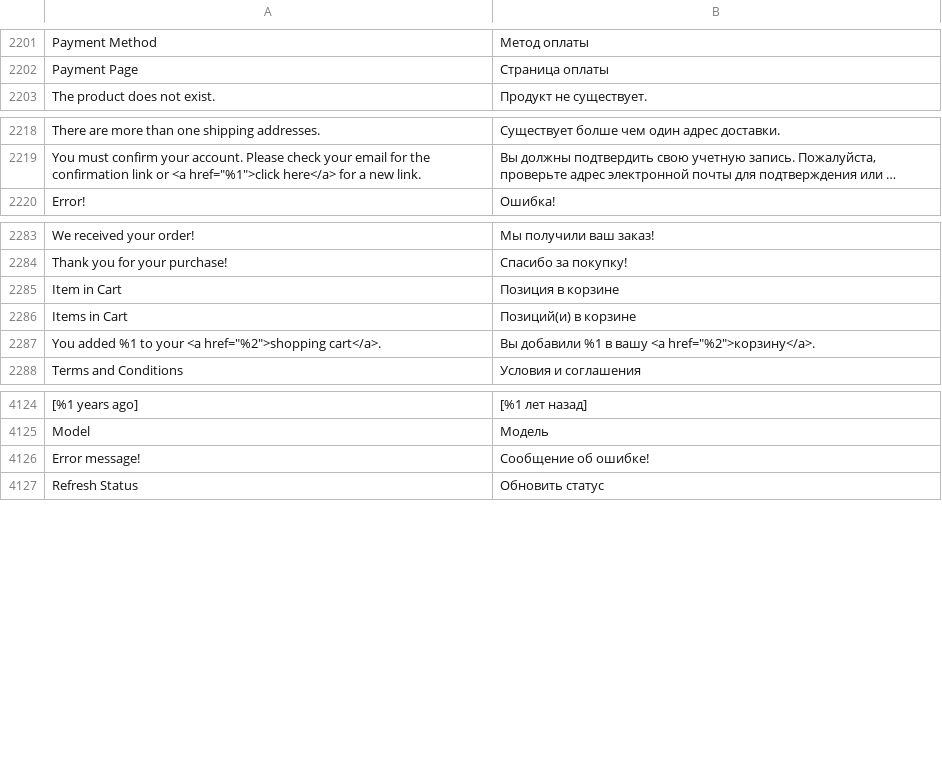
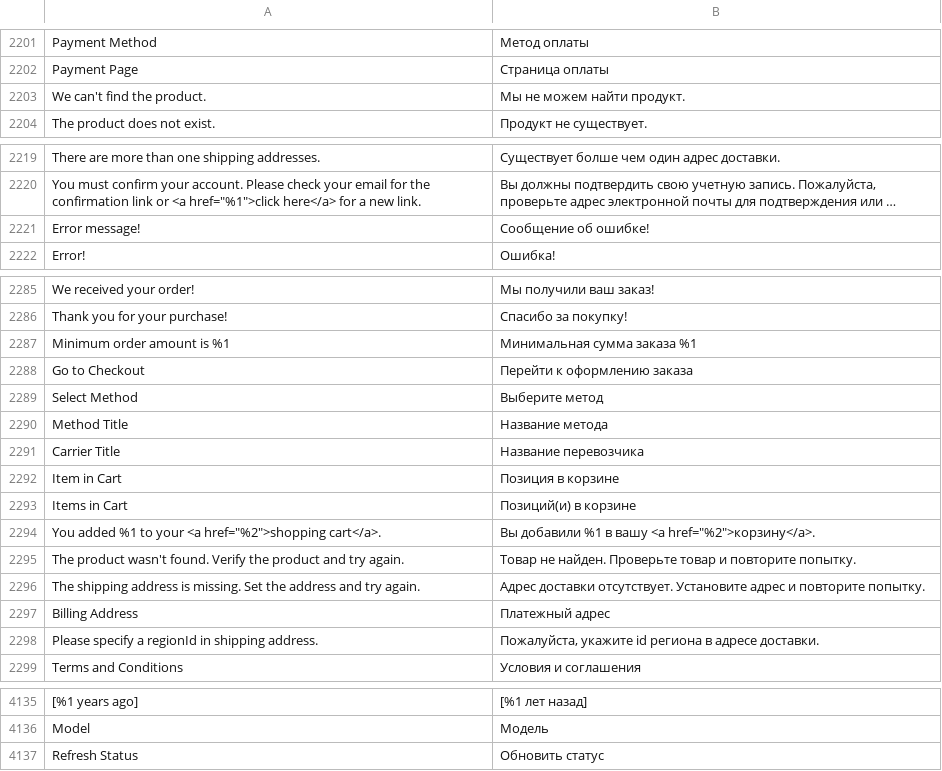
Before and after one commit to magento-l10n/language-ru_RU, a CSV file: ru_RU.csv, drawn as a sheet; only a part is shown, gaps mark what is left out; long unchanged cells end in …; the diff names each change by its address in the sheet, - before the commit and + after, or states it on an @@ line.

Commit message:
Updating translations from Crowdin.

```diff
--- a/ru_RU.csv
+++ b/ru_RU.csv
+row 2203: We can't find the product. | Мы не можем найти продукт.
@@ row 4126 moved to row 2221: Error message! @@
+row 2287: Minimum order amount is %1 | Минимальная сумма заказа %1
+row 2288: Go to Checkout | Перейти к оформлению заказа
+row 2289: Select Method | Выберите метод
+row 2290: Method Title | Название метода
+row 2291: Carrier Title | Название перевозчика
+row 2295: The product wasn't found. Verify the product and try again. | Товар не найден. Проверьте товар и повторите попытку.
+row 2296: The shipping address is missing. Set the address and try again. | Адрес доставки отсутствует. Установите адрес и повторите попытку.
+row 2297: Billing Address | Платежный адрес
+row 2298: Please specify a regionId in shipping address. | Пожалуйста, укажите id региона в адресе доставки.
```
Also changed, not shown: 1 other file.
